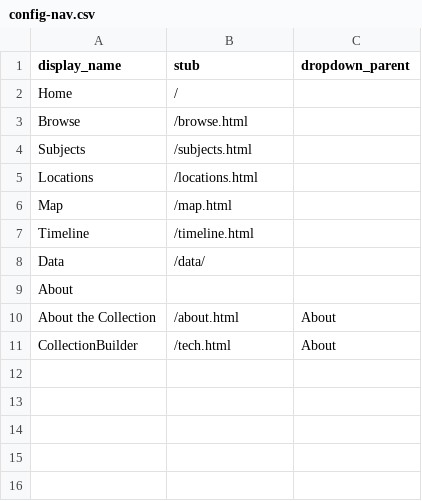
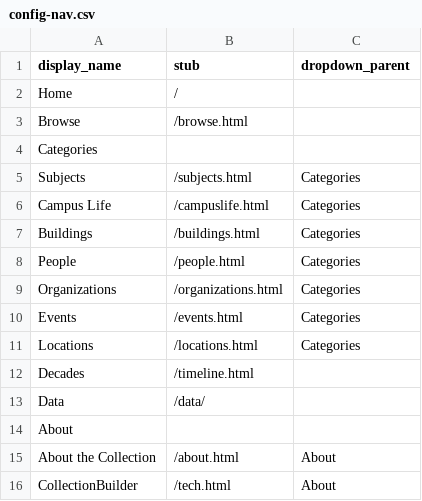
Before and after one commit to dcnb/bsu-demo, a CSV file: _data/config-nav.csv, drawn as a sheet.

Commit message:
adding dropdown and new pages for word clouds

```diff
--- a/_data/config-nav.csv
+++ b/_data/config-nav.csv
@@ -3,6 +3,11 @@ Home,/,
 Browse,/browse.html,
-Subjects,/subjects.html,
-Locations,/locations.html,
-Map,/map.html,
-Timeline,/timeline.html,
+Categories,,
+Subjects,/subjects.html,Categories
+Campus Life,/campuslife.html,Categories
+Buildings,/buildings.html,Categories
+People,/people.html,Categories
+Organizations,/organizations.html,Categories
+Events,/events.html,Categories
+Locations,/locations.html,Categories
+Decades,/timeline.html,
 Data,/data/,
```
Also changed, not shown: 4 other files.
